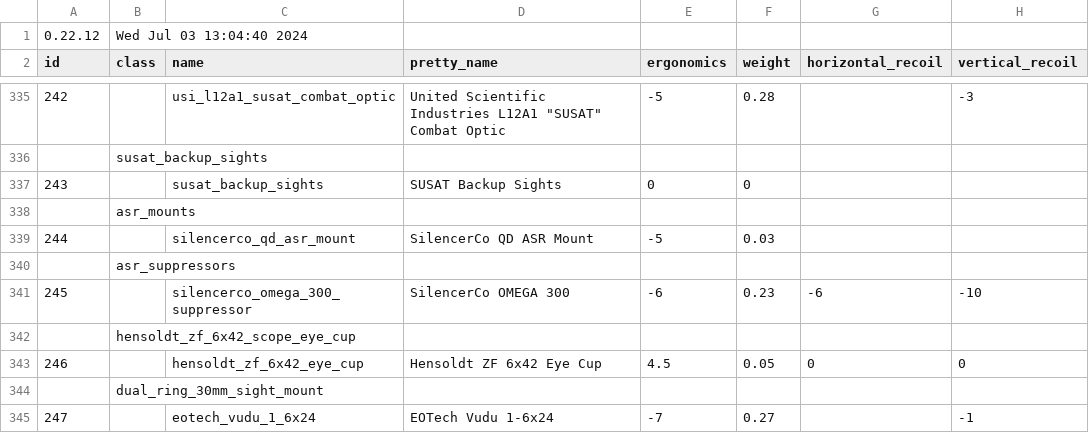
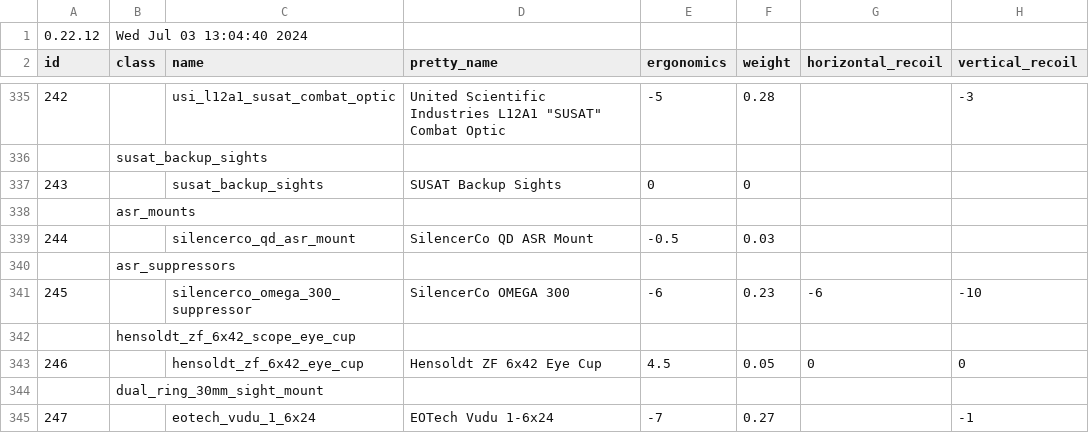
Before and after one commit to refact0r/deadline-balancing, a CSV file: testing.csv, drawn as a sheet; only a part is shown, gaps mark what is left out; the diff names each change by its address in the sheet, - before the commit and + after, or states it on an @@ line.

Commit message:
revert test again

```diff
--- a/testing.csv
+++ b/testing.csv
-E339 (ergonomics): -5
+E339 (ergonomics): -0.5
```
